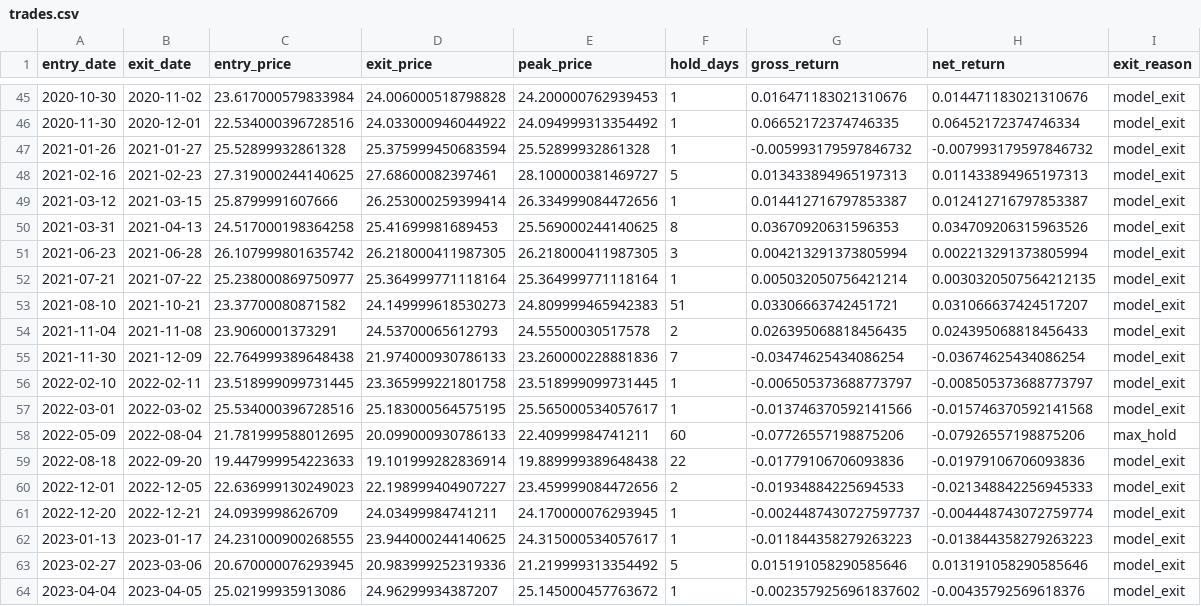
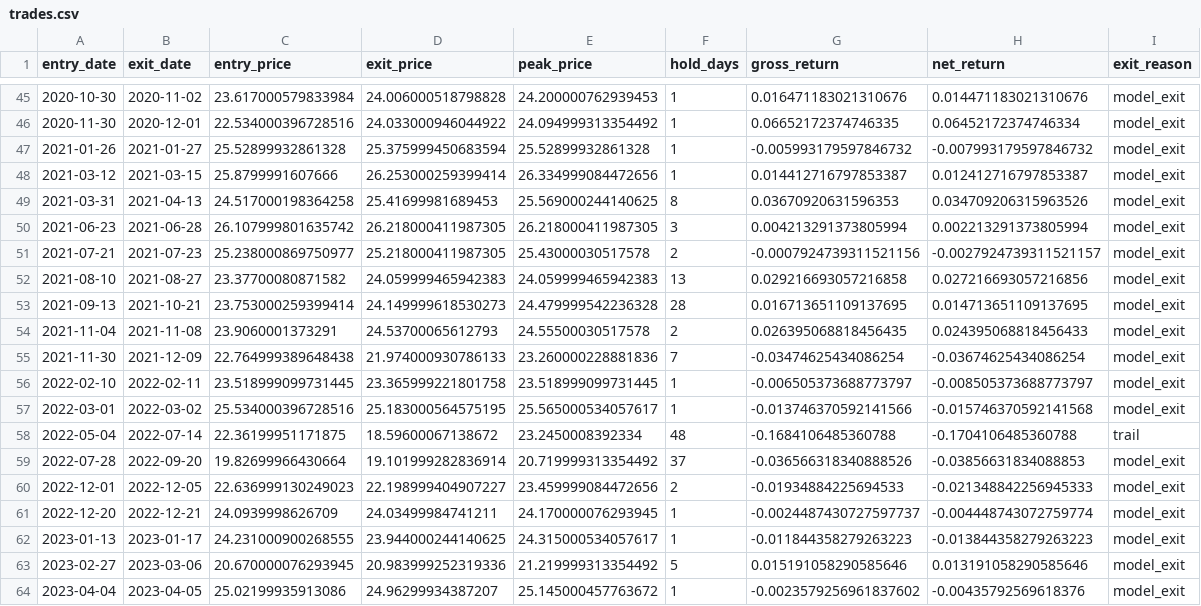
Before and after one commit to Timofey03/silver_trading_assistant_eda, a CSV file: baseline_outputs_multiasset/e3b_adaptive/trades.csv, drawn as a sheet; only a part is shown, gaps mark what is left out; the diff covers the shown part only.

```diff
--- a/baseline_outputs_multiasset/e3b_adaptive/trades.csv
+++ b/baseline_outputs_multiasset/e3b_adaptive/trades.csv
@@ -47,3 +47,2 @@ entry_date,exit_date,entry_price,exit_price,peak_price,hold_days,gross_return,ne
 2021-01-26,2021-01-27,25.52899932861328,25.375999450683594,25.52899932861328,1,-0.005993179597846732,-0.007993179597846732,model_exit
-2021-02-16,2021-02-23,27.319000244140625,27.68600082397461,28.100000381469727,5,0.013433894965197313,0.011433894965197313,model_exit
 2021-03-12,2021-03-15,25.8799991607666,26.253000259399414,26.334999084472656,1,0.014412716797853387,0.012412716797853387,model_exit
@@ -51,4 +50,5 @@ entry_date,exit_date,entry_price,exit_price,peak_price,hold_days,gross_return,ne
 2021-06-23,2021-06-28,26.107999801635742,26.218000411987305,26.218000411987305,3,0.004213291373805994,0.002213291373805994,model_exit
-2021-07-21,2021-07-22,25.238000869750977,25.364999771118164,25.364999771118164,1,0.005032050756421214,0.0030320507564212135,model_exit
-2021-08-10,2021-10-21,23.37700080871582,24.149999618530273,24.809999465942383,51,0.03306663742451721,0.031066637424517207,model_exit
+2021-07-21,2021-07-23,25.238000869750977,25.218000411987305,25.43000030517578,2,-0.0007924739311521156,-0.0027924739311521157,model_exit
+2021-08-10,2021-08-27,23.37700080871582,24.059999465942383,24.059999465942383,13,0.029216693057216858,0.027216693057216856,model_exit
+2021-09-13,2021-10-21,23.753000259399414,24.149999618530273,24.479999542236328,28,0.016713651109137695,0.014713651109137695,model_exit
 2021-11-04,2021-11-08,23.9060001373291,24.53700065612793,24.55500030517578,2,0.026395068818456435,0.024395068818456433,model_exit
@@ -57,4 +57,4 @@ entry_date,exit_date,entry_price,exit_price,peak_price,hold_days,gross_return,ne
 2022-03-01,2022-03-02,25.534000396728516,25.183000564575195,25.565000534057617,1,-0.013746370592141566,-0.015746370592141568,model_exit
-2022-05-09,2022-08-04,21.781999588012695,20.099000930786133,22.40999984741211,60,-0.07726557198875206,-0.07926557198875206,max_hold
-2022-08-18,2022-09-20,19.447999954223633,19.101999282836914,19.889999389648438,22,-0.01779106706093836,-0.01979106706093836,model_exit
+2022-05-04,2022-07-14,22.36199951171875,18.59600067138672,23.2450008392334,48,-0.1684106485360788,-0.1704106485360788,trail
+2022-07-28,2022-09-20,19.82699966430664,19.101999282836914,20.719999313354492,37,-0.036566318340888526,-0.03856631834088853,model_exit
 2022-12-01,2022-12-05,22.636999130249023,22.198999404907227,23.459999084472656,2,-0.01934884225694533,-0.021348842256945333,model_exit
```
Also changed, not shown: 2 added rows, 7 removed rows and 21 edited cells elsewhere in this file, baseline_outputs_multiasset/e3b_adaptive/feature_importance.csv, daily_reports/e3b/training/2026-09-15/trades.csv, 13 other files.
